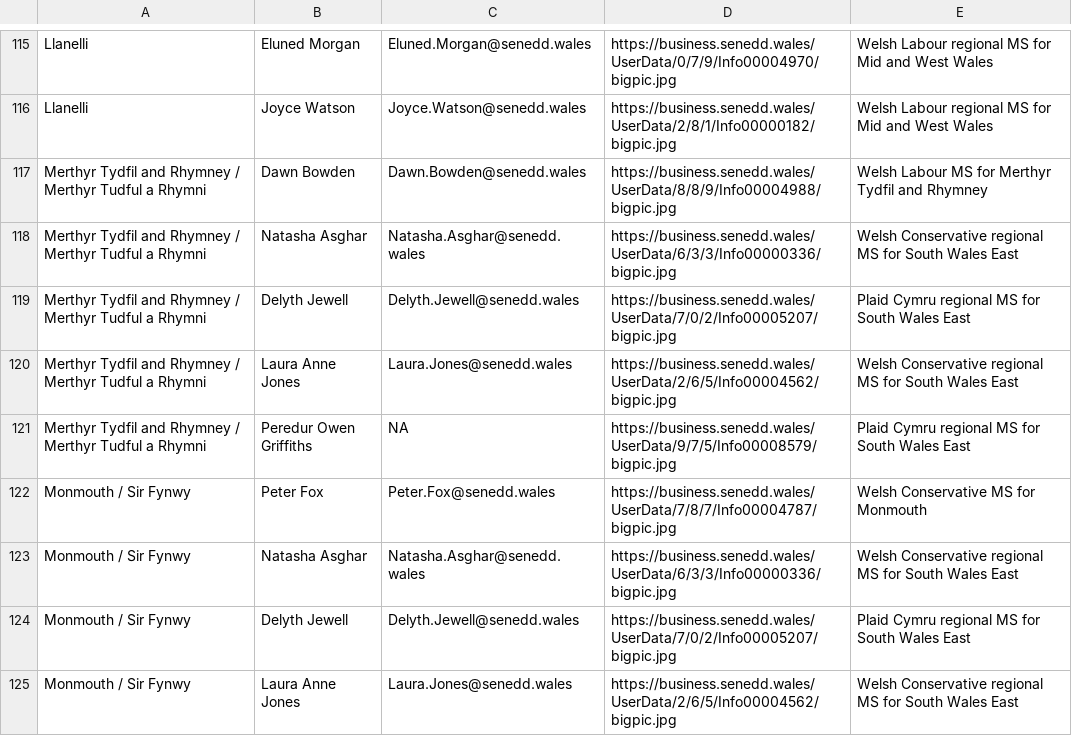
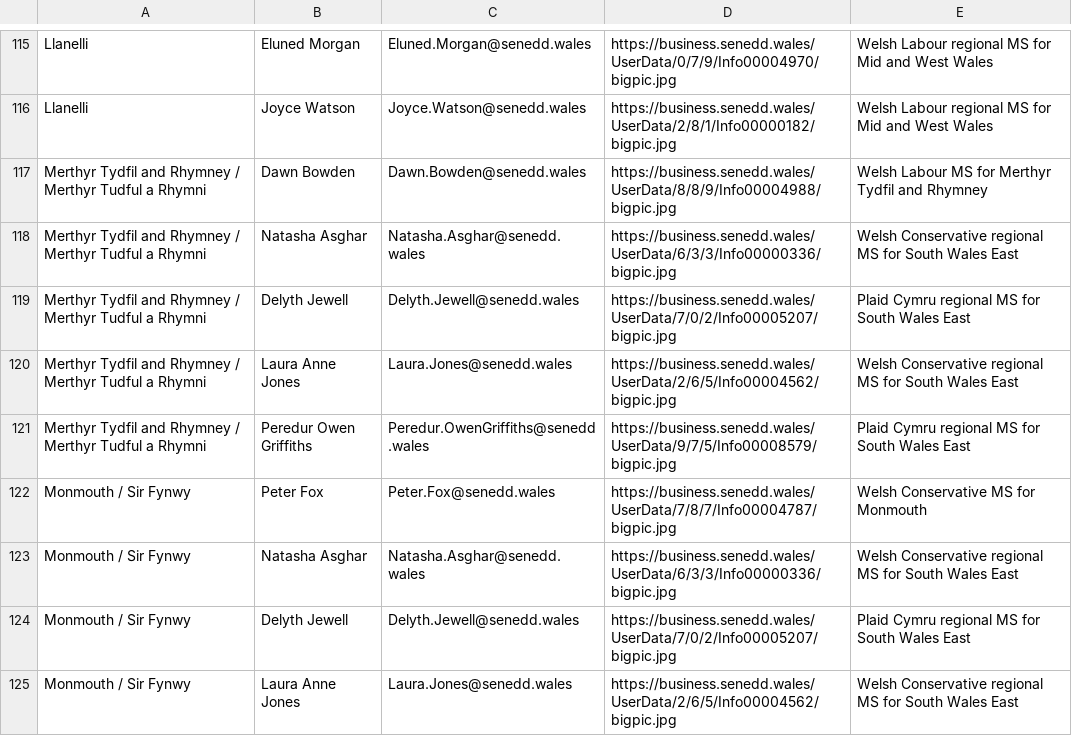
Before and after one commit to stupidpupil/senedd_scraper, a CSV file: members_for_do_gooder.csv, drawn as a sheet; only a part is shown, gaps mark what is left out; the diff covers the shown part only.

```diff
--- a/members_for_do_gooder.csv
+++ b/members_for_do_gooder.csv
@@ -120,3 +120,3 @@ Merthyr Tydfil and Rhymney / Merthyr Tudful a Rhymni,Delyth Jewell,Delyth.Jewell
 Merthyr Tydfil and Rhymney / Merthyr Tudful a Rhymni,Laura Anne Jones,Laura.Jones@senedd.wales,https://business.senedd.wales/UserData/2/6/5/Info00004562/bigpic.jpg,Welsh Conservative regional MS for South Wales East
-Merthyr Tydfil and Rhymney / Merthyr Tudful a Rhymni,Peredur Owen Griffiths,NA,https://business.senedd.wales/UserData/9/7/5/Info00008579/bigpic.jpg,Plaid Cymru regional MS for South Wales East
+Merthyr Tydfil and Rhymney / Merthyr Tudful a Rhymni,Peredur Owen Griffiths,Peredur.OwenGriffiths@senedd.wales,https://business.senedd.wales/UserData/9/7/5/Info00008579/bigpic.jpg,Plaid Cymru regional MS for South Wales East
 Monmouth / Sir Fynwy,Peter Fox,Peter.Fox@senedd.wales,https://business.senedd.wales/UserData/7/8/7/Info00004787/bigpic.jpg,Welsh Conservative MS for Monmouth
```
Also changed, not shown: 9 edited cells elsewhere in this file, interests.csv, members.csv, 2 other files.
